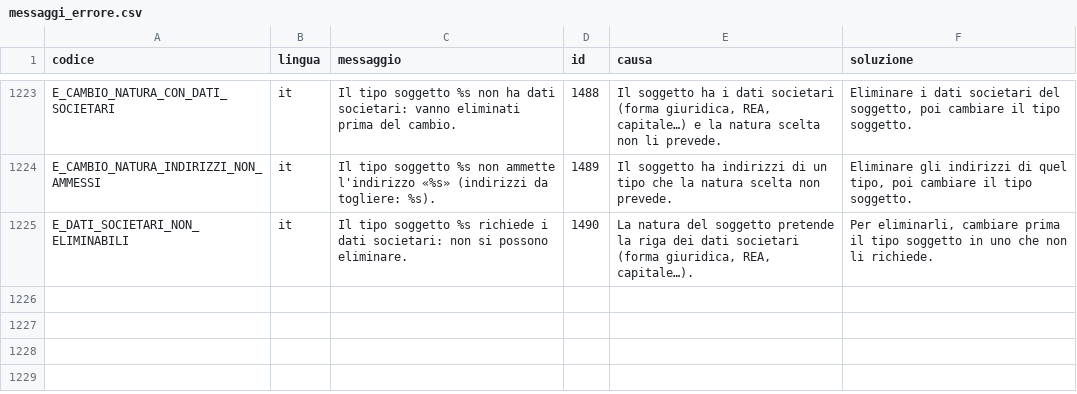
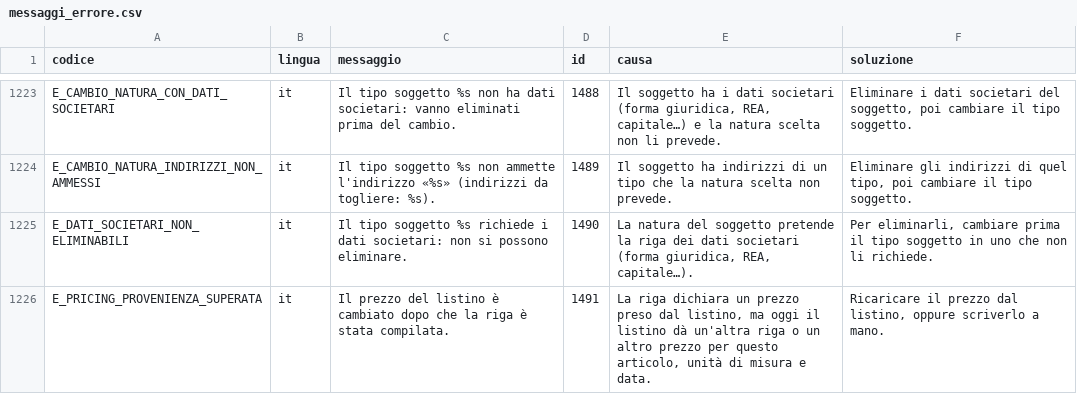
Before and after one commit to Tito-it/ZeroErp, a CSV file: db/changelog/migrations_v2/80_data/sql/config/messaggi_errore.csv, drawn as a sheet; only a part is shown, gaps mark what is left out.

```diff
--- a/db/changelog/migrations_v2/80_data/sql/config/messaggi_errore.csv
+++ b/db/changelog/migrations_v2/80_data/sql/config/messaggi_errore.csv
@@ -1225 +1225,2 @@ E_CAMBIO_NATURA_INDIRIZZI_NON_AMMESSI,it,Il tipo soggetto %s non ammette l'indir
 E_DATI_SOCIETARI_NON_ELIMINABILI,it,Il tipo soggetto %s richiede i dati societari: non si possono eliminare.,1490,"La natura del soggetto pretende la riga dei dati societari (forma giuridica, REA, capitale…).","Per eliminarli, cambiare prima il tipo soggetto in uno che non li richiede."
+E_PRICING_PROVENIENZA_SUPERATA,it,Il prezzo del listino è cambiato dopo che la riga è stata compilata.,1491,"La riga dichiara un prezzo preso dal listino, ma oggi il listino dà un'altra riga o un altro prezzo per questo articolo, unità di misura e data.","Ricaricare il prezzo dal listino, oppure scriverlo a mano."
```
Also changed, not shown: db/changelog/migrations_v2/80_data/sql/config/codici_errore.csv, 36 other files.
